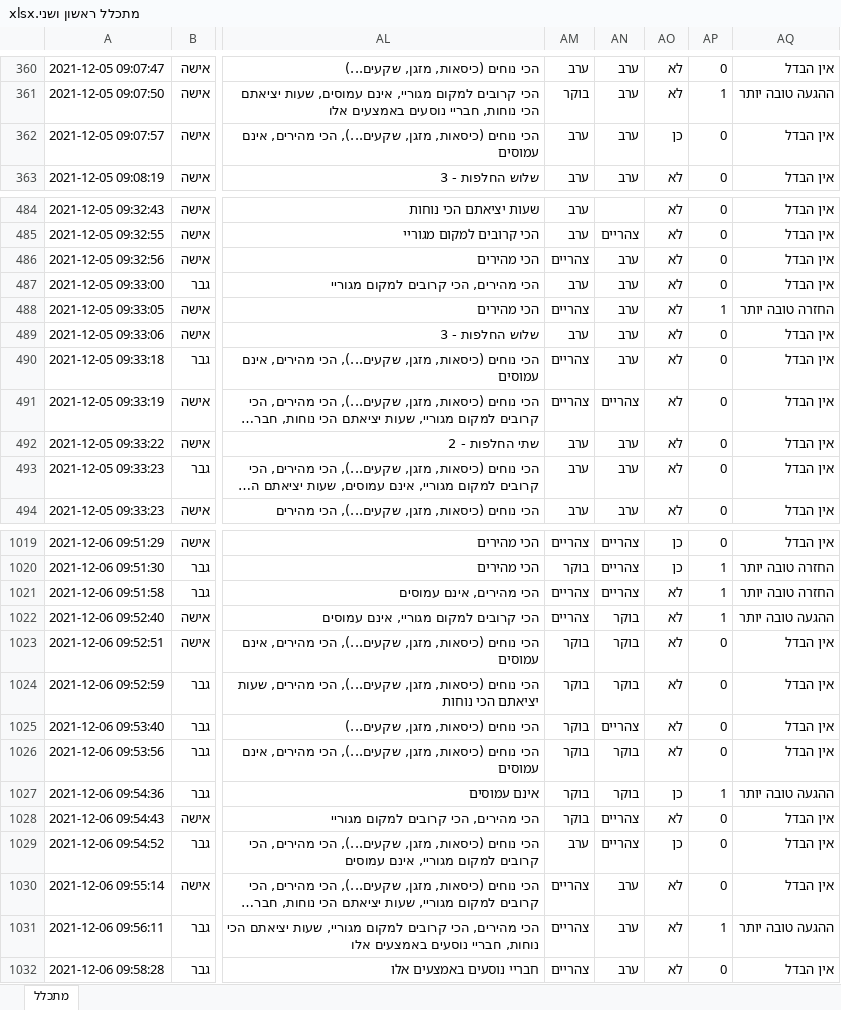
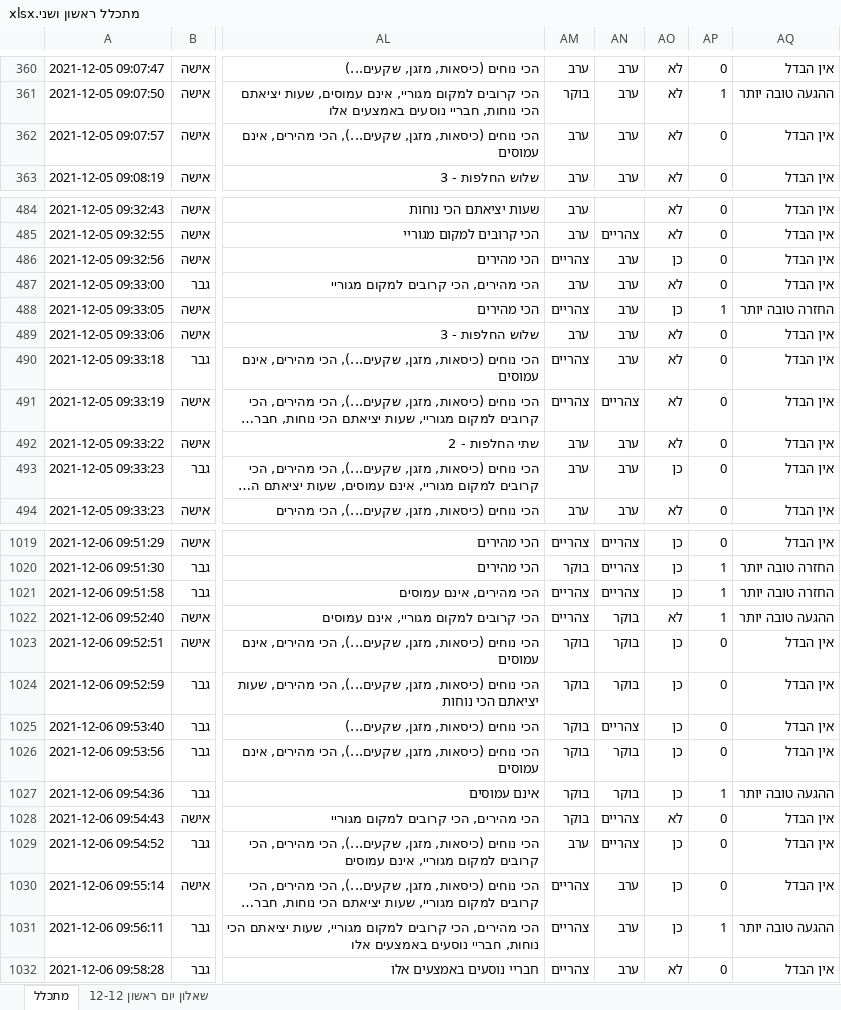
Before and after one commit to rabi320/Data-Analysis-IDF-Transportation, an Excel workbook: Data2/מתכלל ראשון ושני.xlsx, sheet מתכלל, drawn as a sheet; only a part is shown, gaps mark what is left out; long unchanged cells end in …; values as stored, in another font and other column widths than the file's, no cell formats; the diff covers the shown part only; the diff names each change by its address in the sheet, - before the commit and + after, or states it on an @@ line.

```diff
--- a/Data2/מתכלל ראשון ושני.xlsx (sheet מתכלל)
+++ b/Data2/מתכלל ראשון ושני.xlsx (sheet מתכלל)
+sheet tab: שאלון יום ראשון 12-12
-AO362: כן
+AO362: לא
-AO486: לא
+AO486: כן
-AO488: לא
+AO488: כן
-AO493: לא
+AO493: כן
-AO1021: לא
+AO1021: כן
-AO1023:AO1026: לא
+AO1023:AO1026: כן
-AO1030:AO1031: לא
+AO1030:AO1031: כן
```
Also changed, not shown: 9 edited cells elsewhere in this sheet, cell formats, 2 other files.
